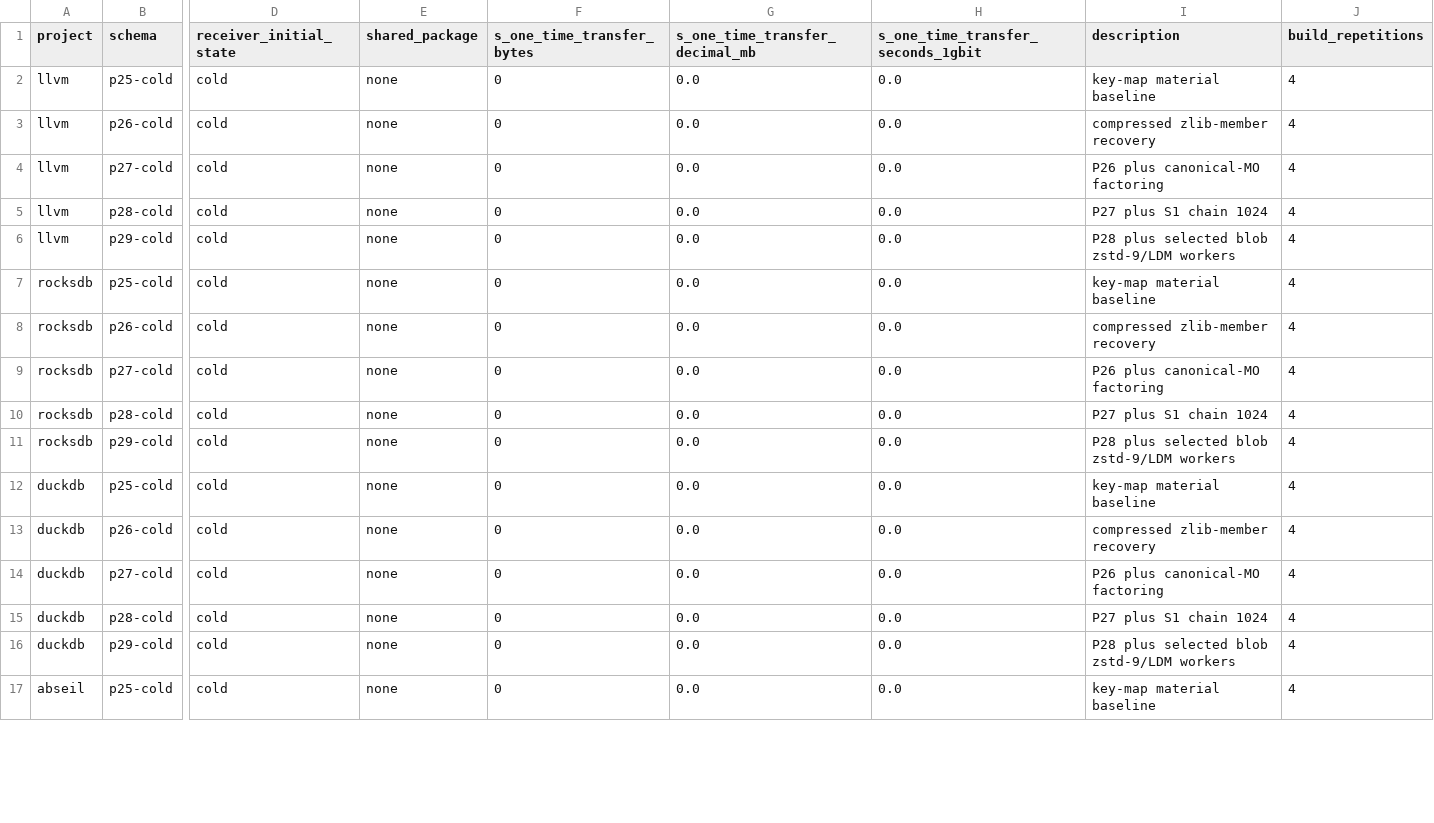
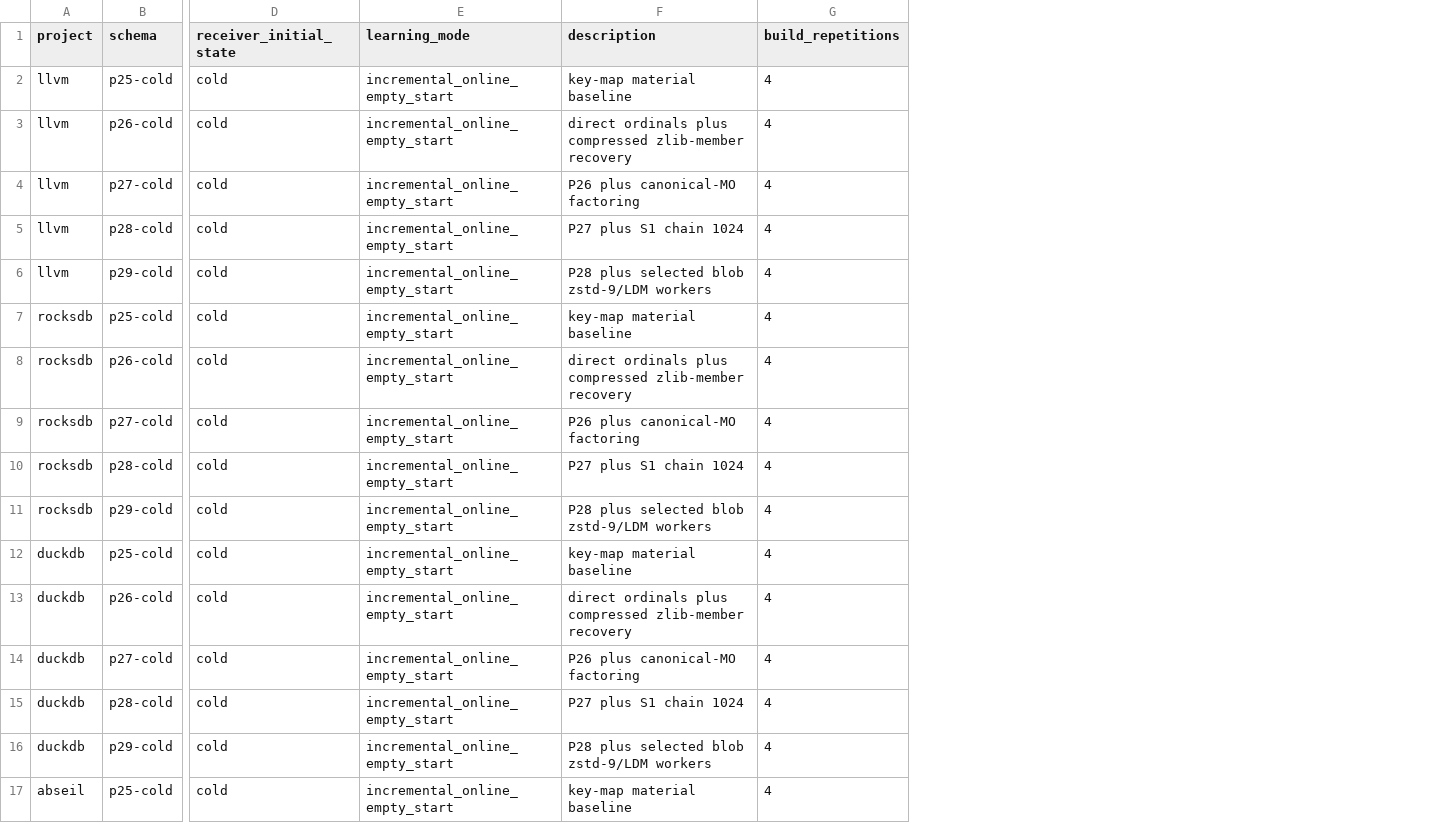
Before and after one commit to mickg10/icecream, a TSV file: linecache/ml-artifacts/complete-tu-transfer-matrix-p25-p29-16corpus.tsv, drawn as a sheet; only a part is shown, gaps mark what is left out; removed rows and columns are numbered as before the commit, all else as after; the diff covers the shown part only; the diff names each change by its address in the sheet, - before the commit and + after, or states it on an @@ line.

Commit message:
linecache: clarify state and add logical replay

```diff
--- a/linecache/ml-artifacts/complete-tu-transfer-matrix-p25-p29-16corpus.tsv
+++ b/linecache/ml-artifacts/complete-tu-transfer-matrix-p25-p29-16corpus.tsv
-column E (shared_package), rows 2-17: all none
-column F (s_one_time_transfer_bytes), rows 2-17: all 0
-column G (s_one_time_transfer_decimal_mb), rows 2-17: all 0.0
-column H, rows 1-17: s_one_time_transfer_seconds_1gbit | 0.0 | 0.0 | 0.0 | 0.0 | 0.0 | 0.0 | 0.0 | 0.0 | 0.0 | 0.0 | 0.0 | 0.0 | 0.0 | 0.0 | 0.0 | 0.0
+column E (learning_mode), rows 2-17: all incremental_online_empty_start
-F3 (description): compressed zlib-member recovery
+F3 (description): direct ordinals plus compressed zlib-member recovery
-F8 (description): compressed zlib-member recovery
+F8 (description): direct ordinals plus compressed zlib-member recovery
-F13 (description): compressed zlib-member recovery
+F13 (description): direct ordinals plus compressed zlib-member recovery
```
Also changed, not shown: 13 edited cells elsewhere in this file, 10 other files.
